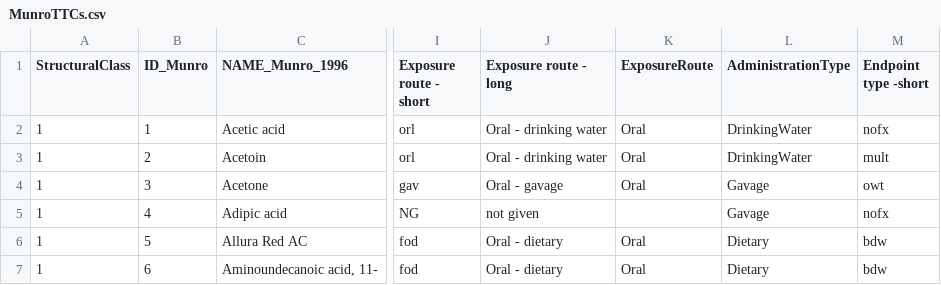
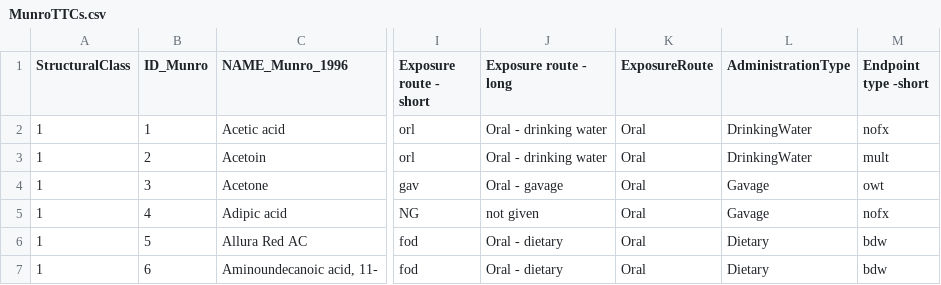
Before and after one commit to rivm-syso/mcra-core, a CSV file: MCRA.Simulation/Resources/MunroTTCs/MunroTTCs.csv, drawn as a sheet; only a part is shown, gaps mark what is left out; the diff names each change by its address in the sheet, - before the commit and + after, or states it on an @@ line.

Commit message:
fix: correct exposure route for one of the MunroTTC NOEL records (assume oral for gavage administration)

```diff
--- a/MCRA.Simulation/Resources/MunroTTCs/MunroTTCs.csv
+++ b/MCRA.Simulation/Resources/MunroTTCs/MunroTTCs.csv
-K5 (ExposureRoute): (empty)
+K5 (ExposureRoute): Oral
```
Also changed, not shown: 1 other file.
